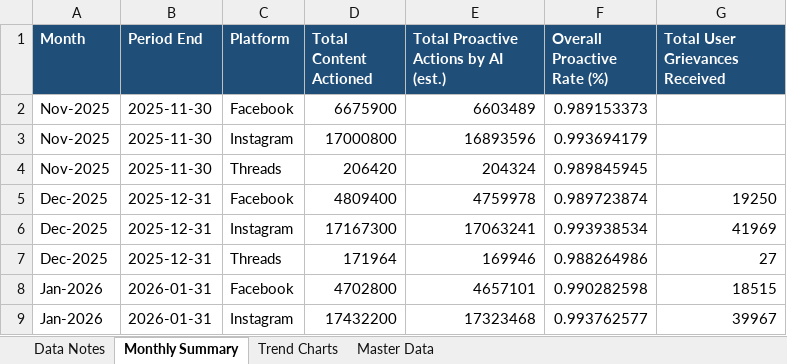
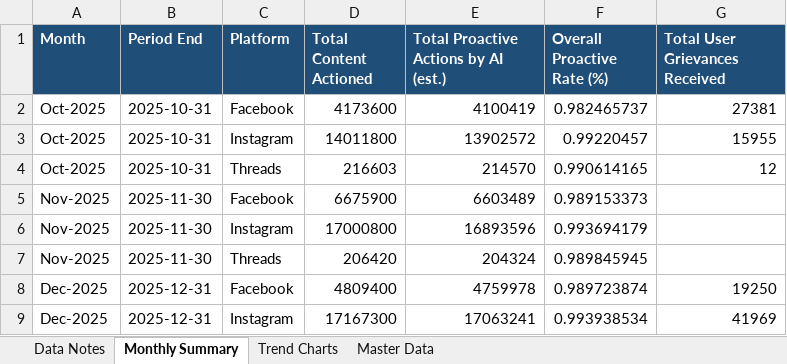
Before and after one commit to HridayUpadhyaya/MetaReportsExtractorFinal, an Excel workbook: docs/downloads/meta_india_reports_latest.xlsx, sheet Monthly Summary, drawn as a sheet; only a part is shown; the shorter side is filled out with more unchanged rows; values as stored, in another font and other column widths than the file's, no borders; the diff names each change by its address in the sheet, - before the commit and + after, or states it on an @@ line.

```diff
--- a/docs/downloads/meta_india_reports_latest.xlsx (sheet Monthly Summary)
+++ b/docs/downloads/meta_india_reports_latest.xlsx (sheet Monthly Summary)
+row 2: Oct-2025 | 2025-10-31 | Facebook | 4173600 | 4100419 | 0.982465737 | 27381
+row 3: Oct-2025 | 2025-10-31 | Instagram | 14011800 | 13902572 | 0.99220457 | 15955
+row 4: Oct-2025 | 2025-10-31 | Threads | 216603 | 214570 | 0.990614165 | 12
```
Also changed, not shown: sheet Master Data, sheet Data Notes, sheet Trend Charts, charts or pictures, 2 other files.
